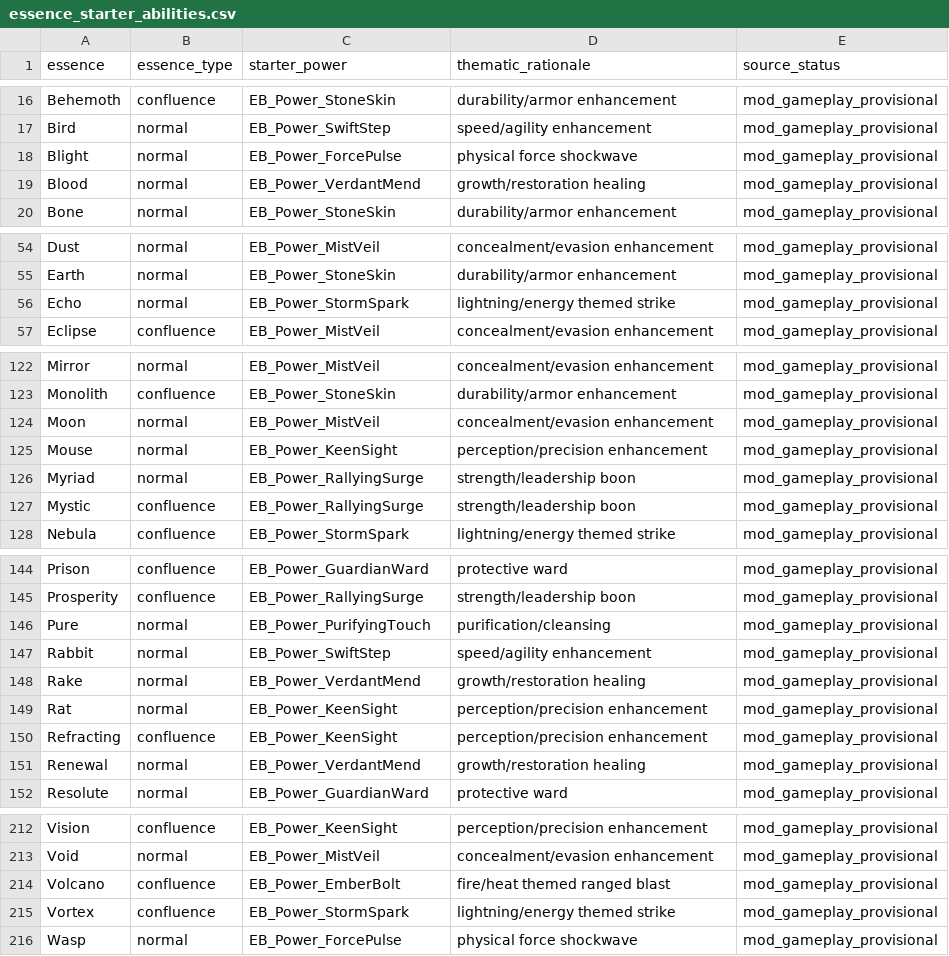
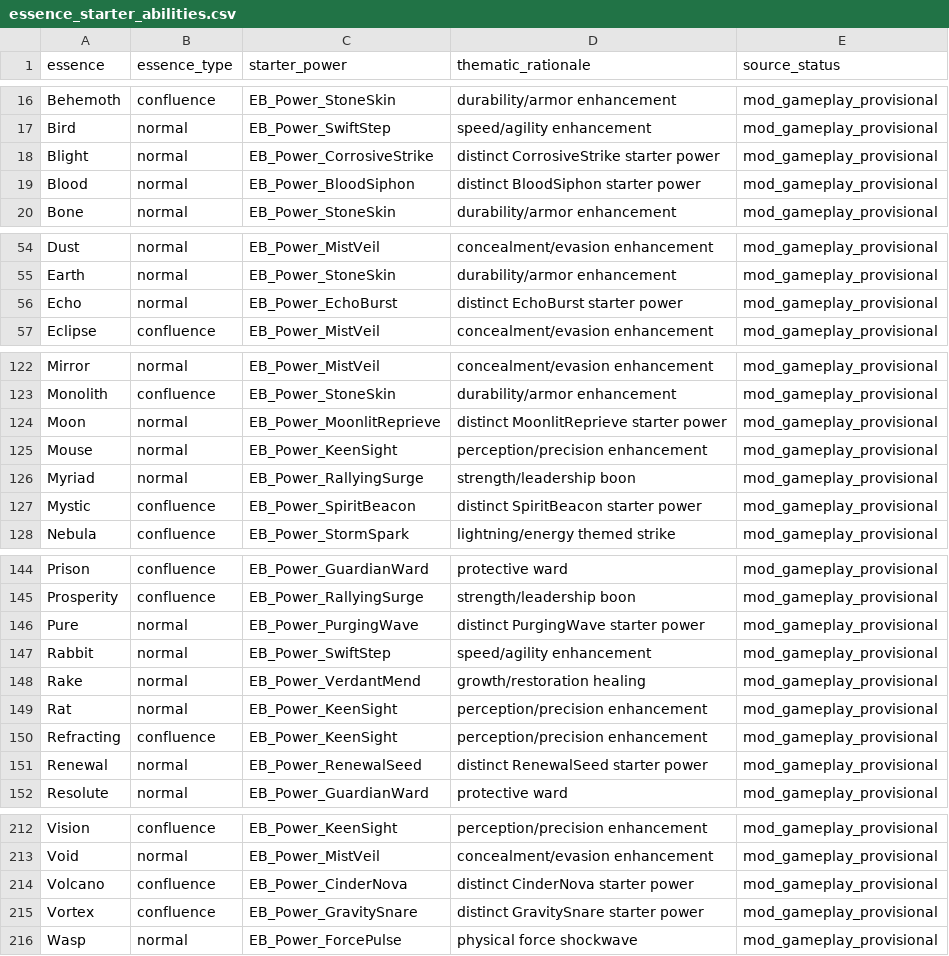
Before and after one commit to Zykinander/He-Who-fights-with-monsters-LITRPG-Rimworld-MOd, a CSV file: Data/essence_starter_abilities.csv, drawn as a sheet; only a part is shown, gaps mark what is left out; the diff covers the shown part only.

Commit message:
Expand playable abilities to 24 with thematic awakening and starter assignments

```diff
--- a/Data/essence_starter_abilities.csv
+++ b/Data/essence_starter_abilities.csv
@@ -17,4 +17,4 @@ Behemoth,confluence,EB_Power_StoneSkin,durability/armor enhancement,mod_gameplay
 Bird,normal,EB_Power_SwiftStep,speed/agility enhancement,mod_gameplay_provisional
-Blight,normal,EB_Power_ForcePulse,physical force shockwave,mod_gameplay_provisional
-Blood,normal,EB_Power_VerdantMend,growth/restoration healing,mod_gameplay_provisional
+Blight,normal,EB_Power_CorrosiveStrike,distinct CorrosiveStrike starter power,mod_gameplay_provisional
+Blood,normal,EB_Power_BloodSiphon,distinct BloodSiphon starter power,mod_gameplay_provisional
 Bone,normal,EB_Power_StoneSkin,durability/armor enhancement,mod_gameplay_provisional
@@ -55,3 +55,3 @@ Dust,normal,EB_Power_MistVeil,concealment/evasion enhancement,mod_gameplay_provi
 Earth,normal,EB_Power_StoneSkin,durability/armor enhancement,mod_gameplay_provisional
-Echo,normal,EB_Power_StormSpark,lightning/energy themed strike,mod_gameplay_provisional
+Echo,normal,EB_Power_EchoBurst,distinct EchoBurst starter power,mod_gameplay_provisional
 Eclipse,confluence,EB_Power_MistVeil,concealment/evasion enhancement,mod_gameplay_provisional
@@ -123,6 +123,6 @@ Mirror,normal,EB_Power_MistVeil,concealment/evasion enhancement,mod_gameplay_pro
 Monolith,confluence,EB_Power_StoneSkin,durability/armor enhancement,mod_gameplay_provisional
-Moon,normal,EB_Power_MistVeil,concealment/evasion enhancement,mod_gameplay_provisional
+Moon,normal,EB_Power_MoonlitReprieve,distinct MoonlitReprieve starter power,mod_gameplay_provisional
 Mouse,normal,EB_Power_KeenSight,perception/precision enhancement,mod_gameplay_provisional
 Myriad,normal,EB_Power_RallyingSurge,strength/leadership boon,mod_gameplay_provisional
-Mystic,confluence,EB_Power_RallyingSurge,strength/leadership boon,mod_gameplay_provisional
+Mystic,confluence,EB_Power_SpiritBeacon,distinct SpiritBeacon starter power,mod_gameplay_provisional
 Nebula,confluence,EB_Power_StormSpark,lightning/energy themed strike,mod_gameplay_provisional
@@ -145,3 +145,3 @@ Prison,confluence,EB_Power_GuardianWard,protective ward,mod_gameplay_provisional
 Prosperity,confluence,EB_Power_RallyingSurge,strength/leadership boon,mod_gameplay_provisional
-Pure,normal,EB_Power_PurifyingTouch,purification/cleansing,mod_gameplay_provisional
+Pure,normal,EB_Power_PurgingWave,distinct PurgingWave starter power,mod_gameplay_provisional
 Rabbit,normal,EB_Power_SwiftStep,speed/agility enhancement,mod_gameplay_provisional
@@ -150,3 +150,3 @@ Rat,normal,EB_Power_KeenSight,perception/precision enhancement,mod_gameplay_prov
 Refracting,confluence,EB_Power_KeenSight,perception/precision enhancement,mod_gameplay_provisional
-Renewal,normal,EB_Power_VerdantMend,growth/restoration healing,mod_gameplay_provisional
+Renewal,normal,EB_Power_RenewalSeed,distinct RenewalSeed starter power,mod_gameplay_provisional
 Resolute,normal,EB_Power_GuardianWard,protective ward,mod_gameplay_provisional
@@ -213,4 +213,4 @@ Vision,confluence,EB_Power_KeenSight,perception/precision enhancement,mod_gamepl
 Void,normal,EB_Power_MistVeil,concealment/evasion enhancement,mod_gameplay_provisional
-Volcano,confluence,EB_Power_EmberBolt,fire/heat themed ranged blast,mod_gameplay_provisional
-Vortex,confluence,EB_Power_StormSpark,lightning/energy themed strike,mod_gameplay_provisional
+Volcano,confluence,EB_Power_CinderNova,distinct CinderNova starter power,mod_gameplay_provisional
+Vortex,confluence,EB_Power_GravitySnare,distinct GravitySnare starter power,mod_gameplay_provisional
 Wasp,normal,EB_Power_ForcePulse,physical force shockwave,mod_gameplay_provisional
```
Also changed, not shown: 6 edited cells elsewhere in this file, 6 other files.
